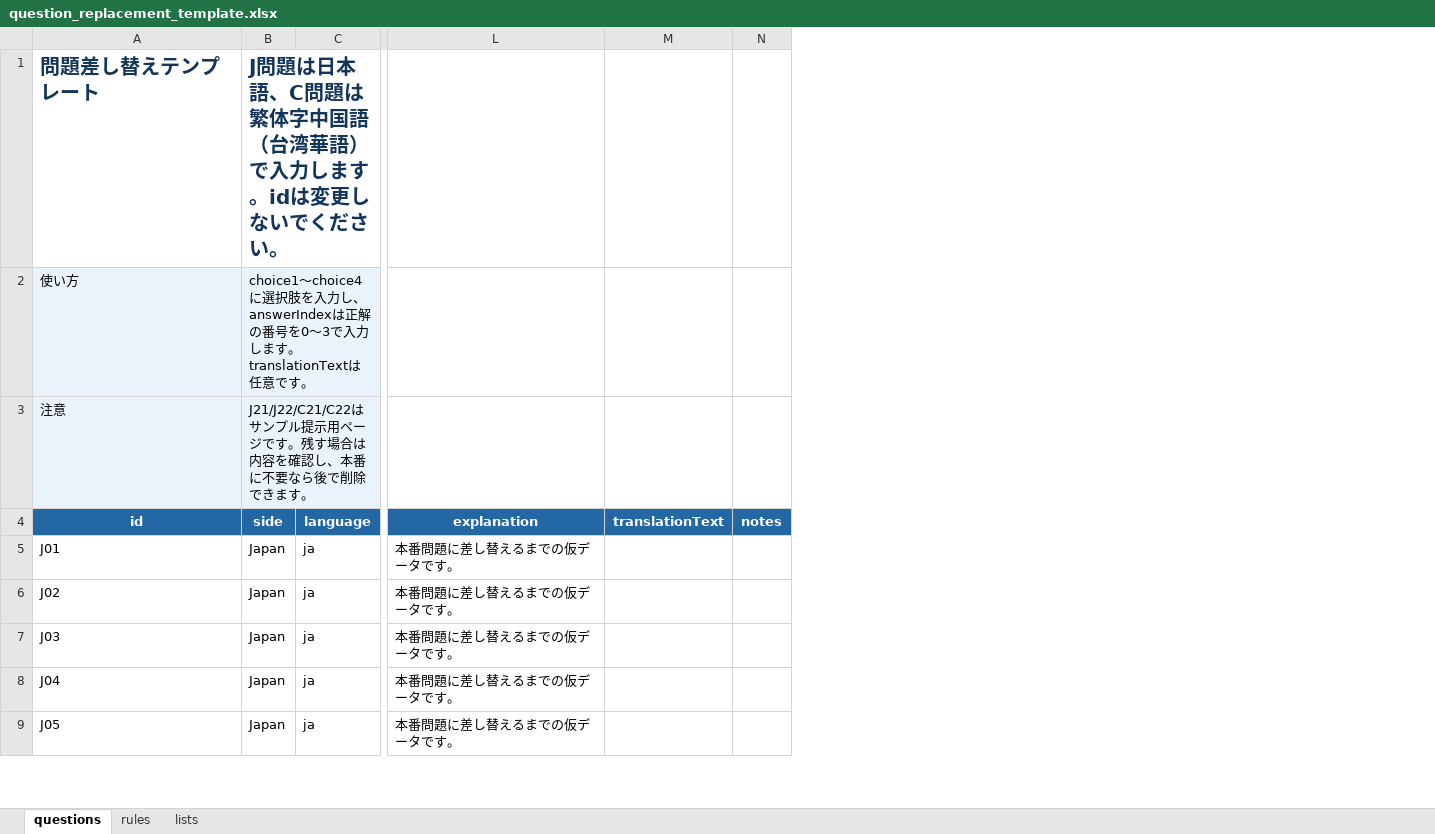
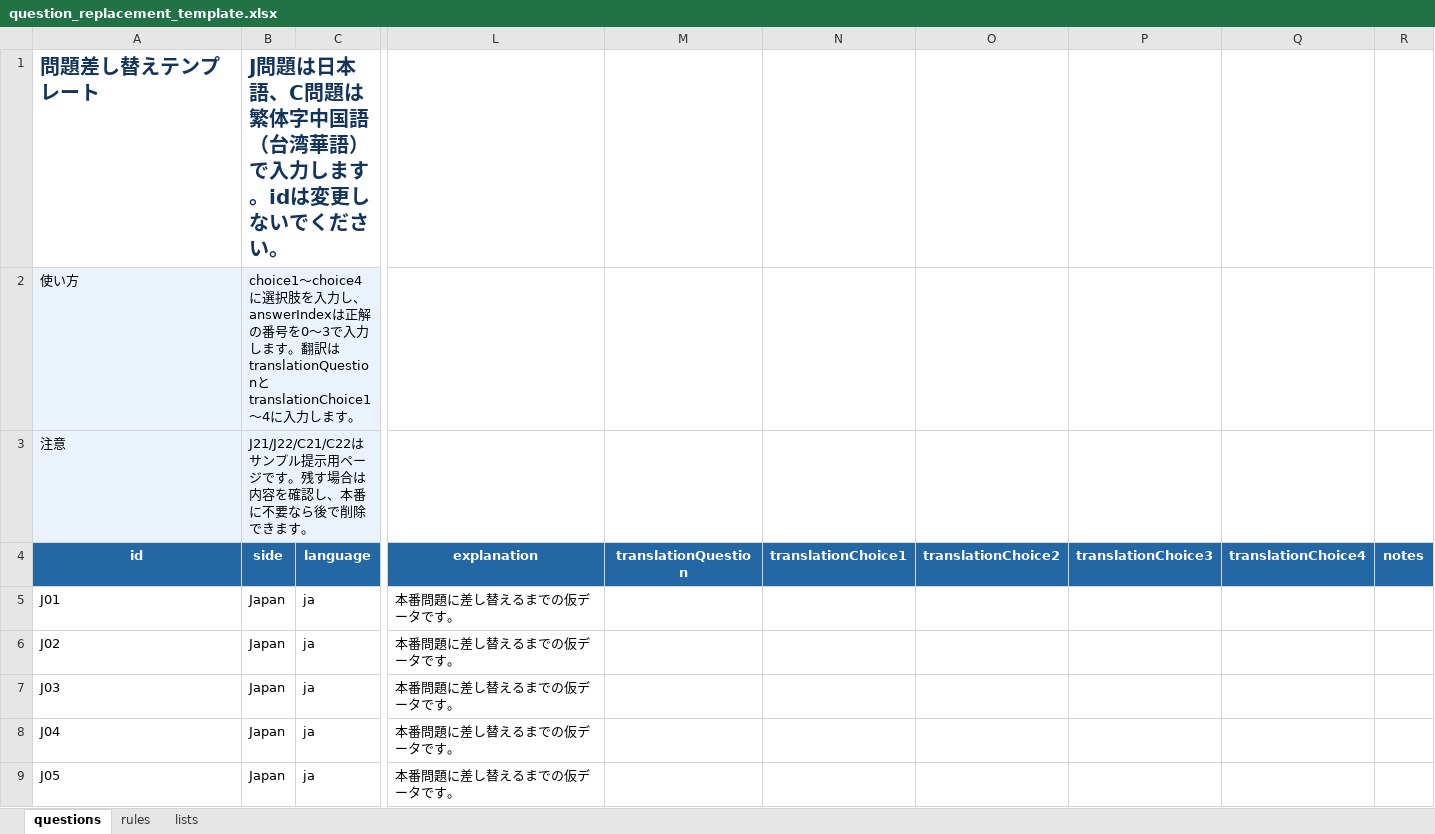
Before and after one commit to ryonma-git/taiwan-exchange-rally, an Excel workbook: dist-print/question_replacement_template.xlsx, sheet questions, drawn as a sheet; only a part is shown, gaps mark what is left out; values as stored, in another font and other column widths than the file's, no borders; removed rows and columns are numbered as before the commit, all else as after; the diff names each change by its address in the sheet, - before the commit and + after, or states it on an @@ line.

Commit message:
Improve translation template workflow

```diff
--- a/dist-print/question_replacement_template.xlsx (sheet questions)
+++ b/dist-print/question_replacement_template.xlsx (sheet questions)
-column M (translationText), empty
+column M (translationQuestion), empty
+column N (translationChoice1), empty
+column O (translationChoice2), empty
+column P (translationChoice3), empty
+column Q (translationChoice4), empty
-B2 (side): …します。translationTextは任意です。
+B2 (side): …します。翻訳はtranslationQuestionとtranslationChoice1〜4に入力します。
```
Also changed, not shown: sheet rules, 9 other files.
